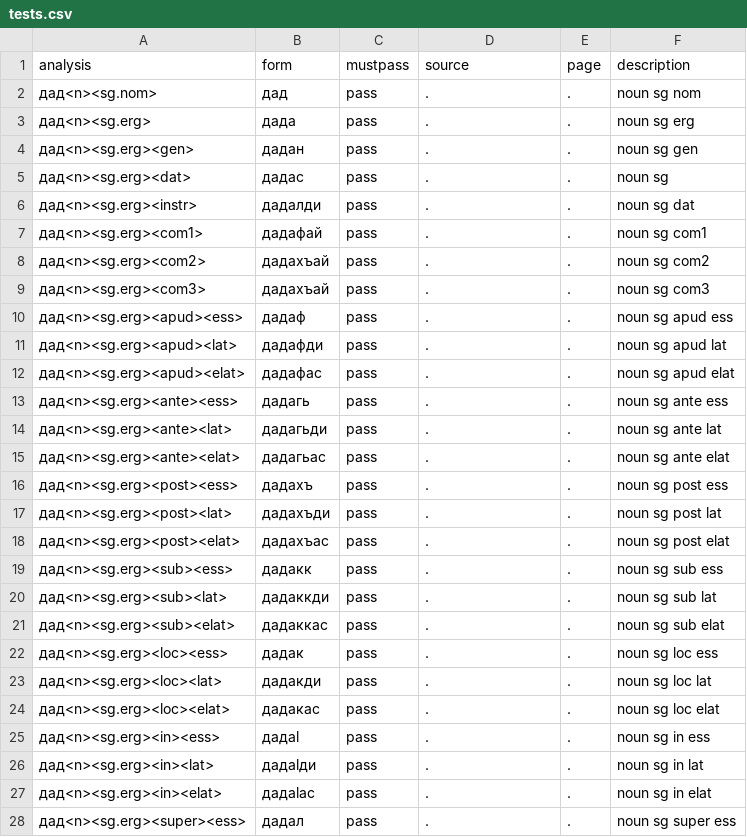
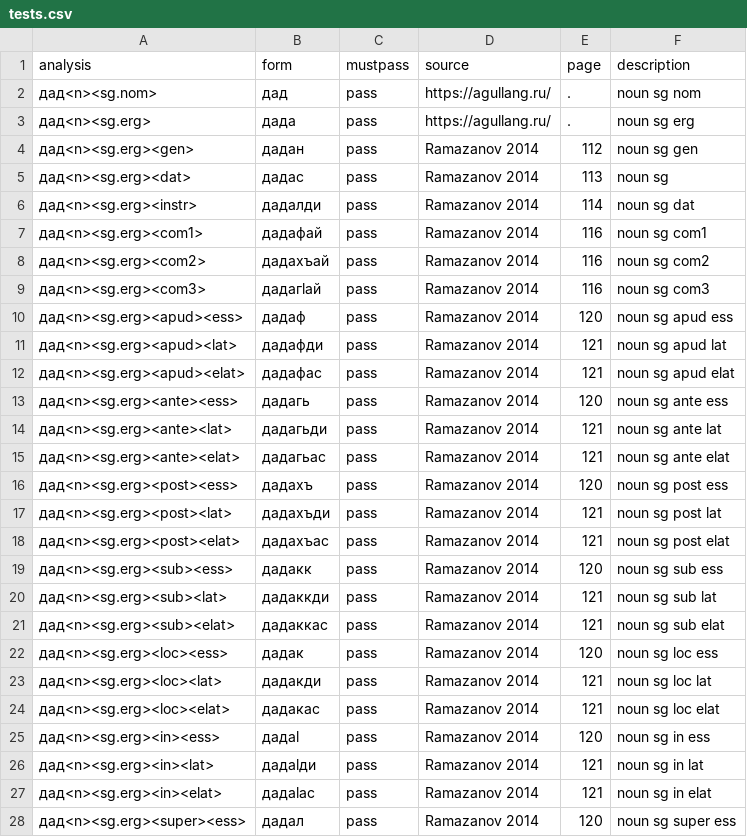
Before and after one commit to nstsi/agul, a CSV file: tests.csv, drawn as a sheet; only a part is shown; the diff covers the shown part only.

```diff
--- a/tests.csv
+++ b/tests.csv
@@ -1,28 +1,28 @@
 analysis,form,mustpass,source,page,description
-дад<n><sg.nom>,дад,pass,.,.,noun sg nom
-дад<n><sg.erg>,дада,pass,.,.,noun sg erg
-дад<n><sg.erg><gen>,дадан,pass,.,.,noun sg gen
-дад<n><sg.erg><dat>,дадас,pass,.,.,noun sg
-дад<n><sg.erg><instr>,дадалди,pass,.,.,noun sg dat
-дад<n><sg.erg><com1>,дадафай,pass,.,.,noun sg com1
-дад<n><sg.erg><com2>,дадахъай,pass,.,.,noun sg com2
-дад<n><sg.erg><com3>,дадахъай,pass,.,.,noun sg com3
-дад<n><sg.erg><apud><ess>,дадаф,pass,.,.,noun sg apud ess
-дад<n><sg.erg><apud><lat>,дадафди,pass,.,.,noun sg apud lat
-дад<n><sg.erg><apud><elat>,дадафас,pass,.,.,noun sg apud elat
-дад<n><sg.erg><ante><ess>,дадагь,pass,.,.,noun sg ante ess
-дад<n><sg.erg><ante><lat>,дадагьди,pass,.,.,noun sg ante lat
-дад<n><sg.erg><ante><elat>,дадагьас,pass,.,.,noun sg ante elat
-дад<n><sg.erg><post><ess>,дадахъ,pass,.,.,noun sg post ess
-дад<n><sg.erg><post><lat>,дадахъди,pass,.,.,noun sg post lat
-дад<n><sg.erg><post><elat>,дадахъас,pass,.,.,noun sg post elat
-дад<n><sg.erg><sub><ess>,дадакк,pass,.,.,noun sg sub ess
-дад<n><sg.erg><sub><lat>,дадаккди,pass,.,.,noun sg sub lat
-дад<n><sg.erg><sub><elat>,дадаккас,pass,.,.,noun sg sub elat
-дад<n><sg.erg><loc><ess>,дадак,pass,.,.,noun sg loc ess
-дад<n><sg.erg><loc><lat>,дадакди,pass,.,.,noun sg loc lat
-дад<n><sg.erg><loc><elat>,дадакас,pass,.,.,noun sg loc elat
-дад<n><sg.erg><in><ess>,дадаӏ,pass,.,.,noun sg in ess
-дад<n><sg.erg><in><lat>,дадаӏди,pass,.,.,noun sg in lat
-дад<n><sg.erg><in><elat>,дадаӏас,pass,.,.,noun sg in elat
-дад<n><sg.erg><super><ess>,дадал,pass,.,.,noun sg super ess
+дад<n><sg.nom>,дад,pass,https://agullang.ru/,.,noun sg nom
+дад<n><sg.erg>,дада,pass,https://agullang.ru/,.,noun sg erg
+дад<n><sg.erg><gen>,дадан,pass,Ramazanov 2014,112,noun sg gen
+дад<n><sg.erg><dat>,дадас,pass,Ramazanov 2014,113,noun sg
+дад<n><sg.erg><instr>,дадалди,pass,Ramazanov 2014,114,noun sg dat
+дад<n><sg.erg><com1>,дадафай,pass,Ramazanov 2014,116,noun sg com1
+дад<n><sg.erg><com2>,дадахъай,pass,Ramazanov 2014,116,noun sg com2
+дад<n><sg.erg><com3>,дадагӏай,pass,Ramazanov 2014,116,noun sg com3
+дад<n><sg.erg><apud><ess>,дадаф,pass,Ramazanov 2014,120,noun sg apud ess
+дад<n><sg.erg><apud><lat>,дадафди,pass,Ramazanov 2014,121,noun sg apud lat
+дад<n><sg.erg><apud><elat>,дадафас,pass,Ramazanov 2014,121,noun sg apud elat
+дад<n><sg.erg><ante><ess>,дадагь,pass,Ramazanov 2014,120,noun sg ante ess
+дад<n><sg.erg><ante><lat>,дадагьди,pass,Ramazanov 2014,121,noun sg ante lat
+дад<n><sg.erg><ante><elat>,дадагьас,pass,Ramazanov 2014,121,noun sg ante elat
+дад<n><sg.erg><post><ess>,дадахъ,pass,Ramazanov 2014,120,noun sg post ess
+дад<n><sg.erg><post><lat>,дадахъди,pass,Ramazanov 2014,121,noun sg post lat
+дад<n><sg.erg><post><elat>,дадахъас,pass,Ramazanov 2014,121,noun sg post elat
+дад<n><sg.erg><sub><ess>,дадакк,pass,Ramazanov 2014,120,noun sg sub ess
+дад<n><sg.erg><sub><lat>,дадаккди,pass,Ramazanov 2014,121,noun sg sub lat
+дад<n><sg.erg><sub><elat>,дадаккас,pass,Ramazanov 2014,121,noun sg sub elat
+дад<n><sg.erg><loc><ess>,дадак,pass,Ramazanov 2014,120,noun sg loc ess
+дад<n><sg.erg><loc><lat>,дадакди,pass,Ramazanov 2014,121,noun sg loc lat
+дад<n><sg.erg><loc><elat>,дадакас,pass,Ramazanov 2014,121,noun sg loc elat
+дад<n><sg.erg><in><ess>,дадаӏ,pass,Ramazanov 2014,120,noun sg in ess
+дад<n><sg.erg><in><lat>,дадаӏди,pass,Ramazanov 2014,121,noun sg in lat
+дад<n><sg.erg><in><elat>,дадаӏас,pass,Ramazanov 2014,121,noun sg in elat
+дад<n><sg.erg><super><ess>,дадал,pass,Ramazanov 2014,120,noun sg super ess
```
Also changed, not shown: 90 edited cells elsewhere in this file, 1 other file.
